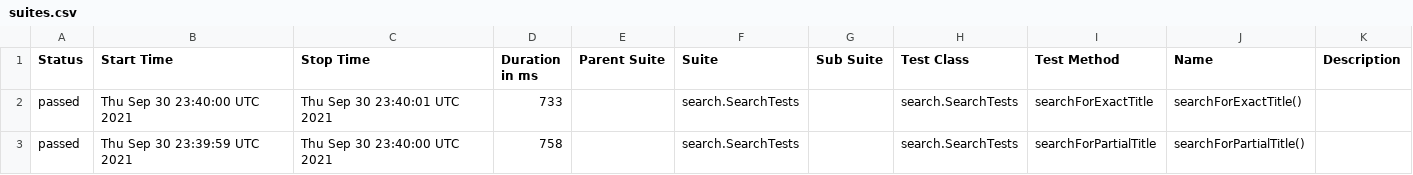
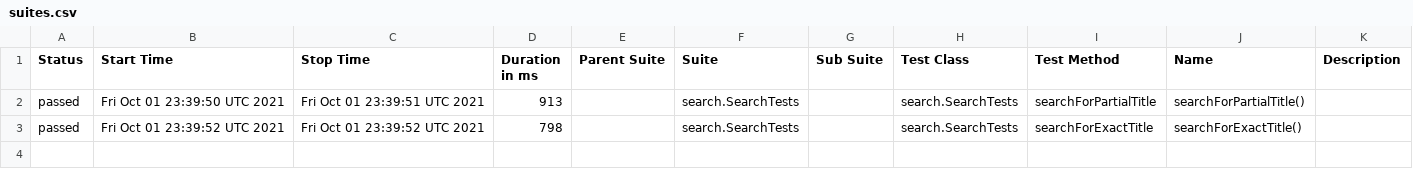
Before and after one commit to reinaldorossetti/playwright-java, a CSV file: chromium/data/suites.csv, drawn as a sheet.

```diff
--- a/chromium/data/suites.csv
+++ b/chromium/data/suites.csv
@@ -1,3 +1,3 @@
 "Status","Start Time","Stop Time","Duration in ms","Parent Suite","Suite","Sub Suite","Test Class","Test Method","Name","Description"
-"passed","Thu Sep 30 23:40:00 UTC 2021","Thu Sep 30 23:40:01 UTC 2021","733","","search.SearchTests","","search.SearchTests","searchForExactTitle","searchForExactTitle()",""
-"passed","Thu Sep 30 23:39:59 UTC 2021","Thu Sep 30 23:40:00 UTC 2021","758","","search.SearchTests","","search.SearchTests","searchForPartialTitle","searchForPartialTitle()",""
+"passed","Fri Oct 01 23:39:50 UTC 2021","Fri Oct 01 23:39:51 UTC 2021","913","","search.SearchTests","","search.SearchTests","searchForPartialTitle","searchForPartialTitle()",""
+"passed","Fri Oct 01 23:39:52 UTC 2021","Fri Oct 01 23:39:52 UTC 2021","798","","search.SearchTests","","search.SearchTests","searchForExactTitle","searchForExactTitle()",""
```
Also changed, not shown: 17 other files.
